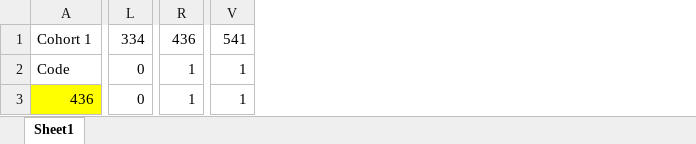
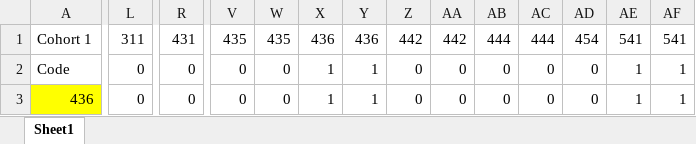
Before and after one commit to spdasilv/msci435, an Excel workbook: Project/MSCI 435 Data.xlsx, sheet Sheet1, drawn as a sheet; only a part is shown, gaps mark what is left out; values as stored, in another font and other column widths than the file's, no borders; the diff covers the shown part only; the diff names each change by its address in the sheet, - before the commit and + after, or states it on an @@ line.

```diff
--- a/Project/MSCI 435 Data.xlsx (sheet Sheet1)
+++ b/Project/MSCI 435 Data.xlsx (sheet Sheet1)
+column W, rows 1-3: 435 | 0 | 0
+column X, rows 1-3: 436 | 1 | 1
+column Y, rows 1-3: 436 | 1 | 1
+column Z, rows 1-3: 442 | 0 | 0
+column AA, rows 1-3: 442 | 0 | 0
+column AB, rows 1-3: 444 | 0 | 0
+column AC, rows 1-3: 444 | 0 | 0
+column AD, rows 1-3: 454 | 0 | 0
+column AE, rows 1-3: 541 | 1 | 1
+column AF, rows 1-3: 541 | 1 | 1
-L1: 334
+L1: 311
-R1: 436
+R1: 431
-V1: 541
+V1: 435
-R2:R3: 1
+R2:R3: 0
-V2:V3: 1
+V2:V3: 0
```
Also changed, not shown: 19 added rows, 19 removed rows and 130 edited cells elsewhere in this sheet, 1 other file.
